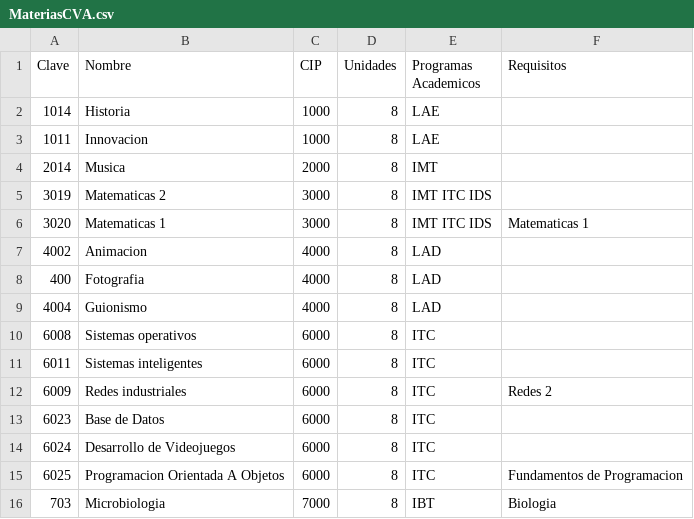
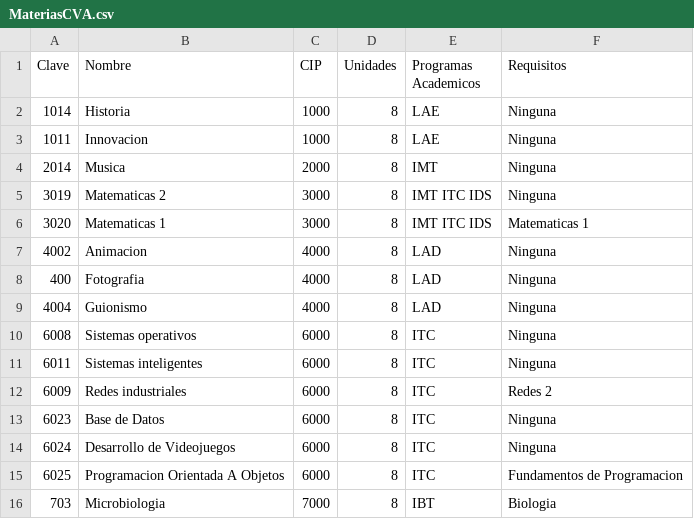
Before and after one commit to CarlosCastroTrejo/ManejoDeArchivos, a CSV file: Tarea1_ManejoDeArchivos/MateriasCVA.csv, drawn as a sheet.

```diff
--- a/Tarea1_ManejoDeArchivos/MateriasCVA.csv
+++ b/Tarea1_ManejoDeArchivos/MateriasCVA.csv
@@ -1,15 +1,15 @@
 Clave,Nombre,CIP,Unidades,Programas Academicos,Requisitos
-1014,Historia,1000,8,LAE,
-1011,Innovacion,1000,8,LAE,
-2014,Musica,2000,8,IMT,
-3019,Matematicas 2,3000,8,IMT ITC IDS,
+1014,Historia,1000,8,LAE,Ninguna
+1011,Innovacion,1000,8,LAE,Ninguna
+2014,Musica,2000,8,IMT,Ninguna
+3019,Matematicas 2,3000,8,IMT ITC IDS,Ninguna
 3020,Matematicas 1,3000,8,IMT ITC IDS,Matematicas 1
-4002,Animacion,4000,8,LAD,
-400,Fotografia,4000,8,LAD,
-4004,Guionismo,4000,8,LAD,
-6008,Sistemas operativos,6000,8,ITC,
-6011,Sistemas inteligentes,6000,8,ITC,
+4002,Animacion,4000,8,LAD,Ninguna
+400,Fotografia,4000,8,LAD,Ninguna
+4004,Guionismo,4000,8,LAD,Ninguna
+6008,Sistemas operativos,6000,8,ITC,Ninguna
+6011,Sistemas inteligentes,6000,8,ITC,Ninguna
 6009,Redes industriales,6000,8,ITC,Redes 2
-6023,Base de Datos,6000,8,ITC,
-6024,Desarrollo de Videojuegos,6000,8,ITC,
+6023,Base de Datos,6000,8,ITC,Ninguna
+6024,Desarrollo de Videojuegos,6000,8,ITC,Ninguna
 6025,Programacion Orientada A Objetos,6000,8,ITC,Fundamentos de Programacion
```
Also changed, not shown: Tarea1_ManejoDeArchivos/ProfesoresCVA.csv, 9 other files.
